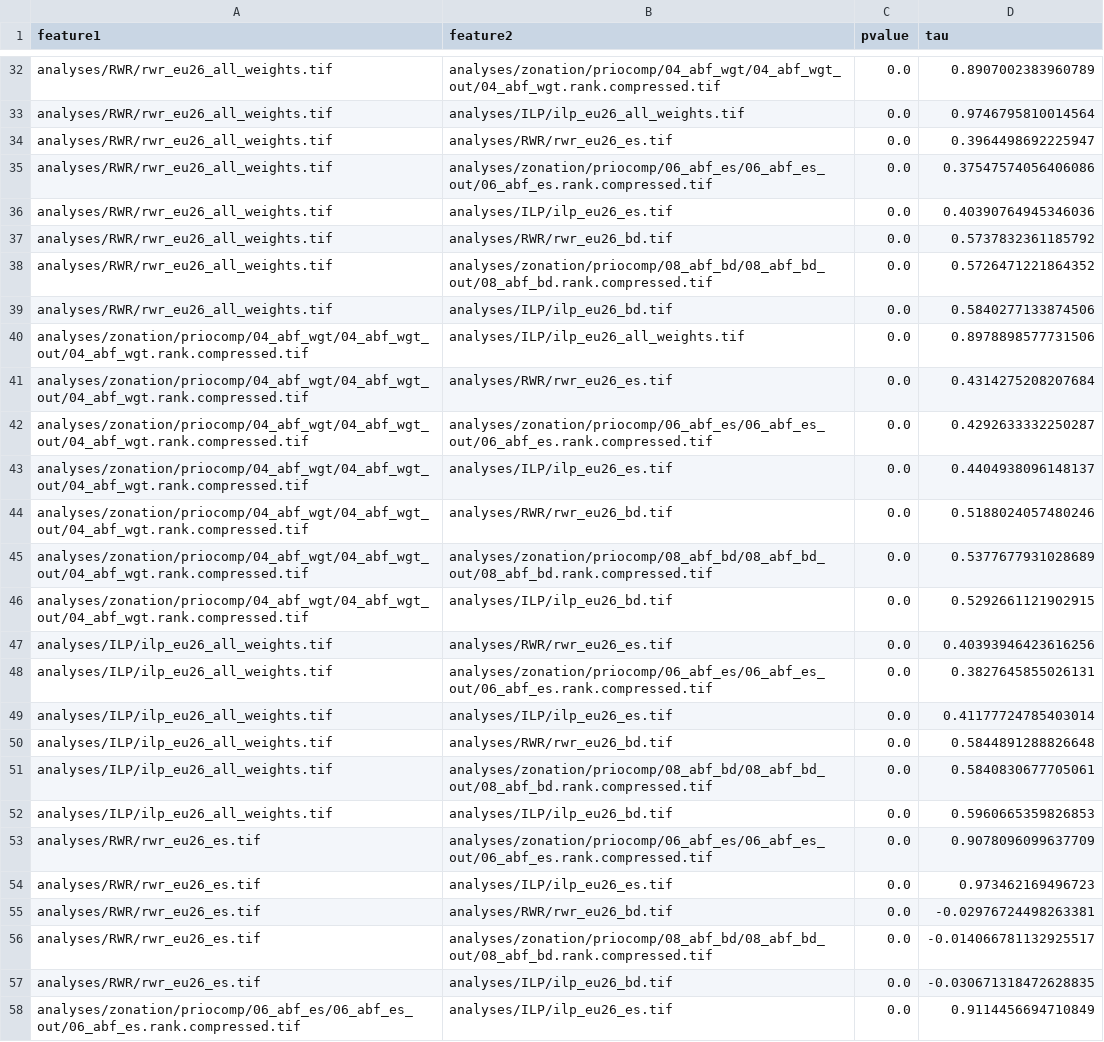
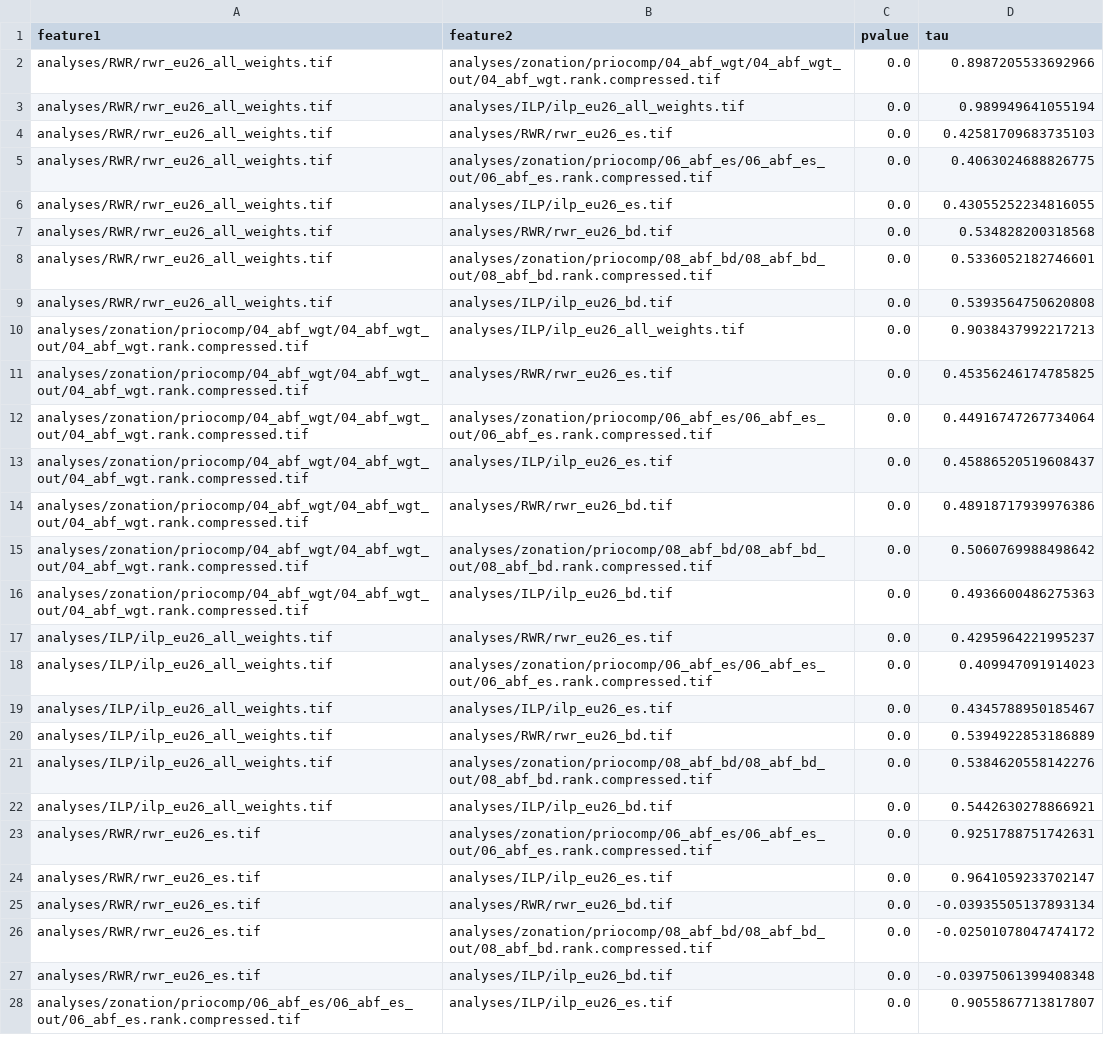
Before and after one commit to VUEG/priocomp, a CSV file: analyses/comparison/cross_correlation.csv, drawn as a sheet; only a part is shown, gaps mark what is left out; addresses are those after the commit; the diff covers the shown part only; the diff names each change by its address in the sheet, - before the commit and + after, or states it on an @@ line.

Commit message:
Run cross-correlations

```diff
--- a/analyses/comparison/cross_correlation.csv
+++ b/analyses/comparison/cross_correlation.csv
-D2 (tau): 0.8907002383960789
+D2 (tau): 0.8987205533692966
-D3 (tau): 0.9746795810014564
+D3 (tau): 0.989949641055194
-D4 (tau): 0.3964498692225947
+D4 (tau): 0.42581709683735103
-D5 (tau): 0.37547574056406086
+D5 (tau): 0.4063024688826775
-D6 (tau): 0.40390764945346036
+D6 (tau): 0.43055252234816055
-D7 (tau): 0.5737832361185792
+D7 (tau): 0.534828200318568
-D8 (tau): 0.5726471221864352
+D8 (tau): 0.5336052182746601
-D9 (tau): 0.5840277133874506
+D9 (tau): 0.5393564750620808
-D10 (tau): 0.8978898577731506
+D10 (tau): 0.9038437992217213
-D11 (tau): 0.4314275208207684
+D11 (tau): 0.45356246174785825
-D12 (tau): 0.4292633332250287
+D12 (tau): 0.44916747267734064
-D13 (tau): 0.4404938096148137
+D13 (tau): 0.45886520519608437
-D14 (tau): 0.5188024057480246
+D14 (tau): 0.48918717939976386
-D15 (tau): 0.5377677931028689
+D15 (tau): 0.5060769988498642
-D16 (tau): 0.5292661121902915
+D16 (tau): 0.4936600486275363
-D17 (tau): 0.40393946423616256
+D17 (tau): 0.4295964221995237
-D18 (tau): 0.3827645855026131
+D18 (tau): 0.409947091914023
-D19 (tau): 0.41177724785403014
+D19 (tau): 0.4345788950185467
-D20 (tau): 0.5844891288826648
+D20 (tau): 0.5394922853186889
-D21 (tau): 0.5840830677705061
+D21 (tau): 0.5384620558142276
-D22 (tau): 0.5960665359826853
+D22 (tau): 0.5442630278866921
-D23 (tau): 0.9078096099637709
+D23 (tau): 0.9251788751742631
-D24 (tau): 0.973462169496723
+D24 (tau): 0.9641059233702147
-D25 (tau): -0.02976724498263381
+D25 (tau): -0.03935505137893134
-D26 (tau): -0.014066781132925517
+D26 (tau): -0.02501078047474172
-D27 (tau): -0.030671318472628835
+D27 (tau): -0.03975061399408348
-D28 (tau): 0.9114456694710849
+D28 (tau): 0.9055867713817807
```
Also changed, not shown: 30 removed rows and 9 edited cells elsewhere in this file, 1 other file.
